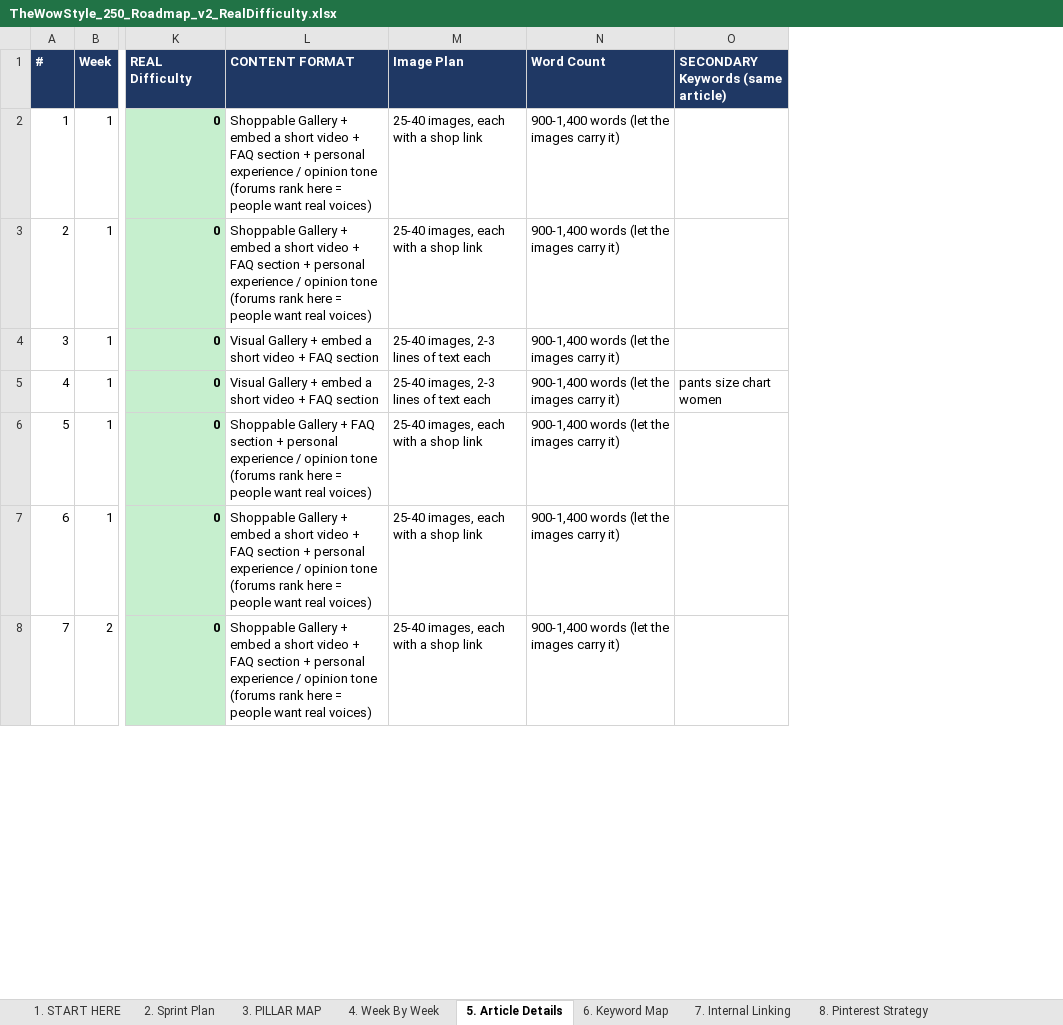
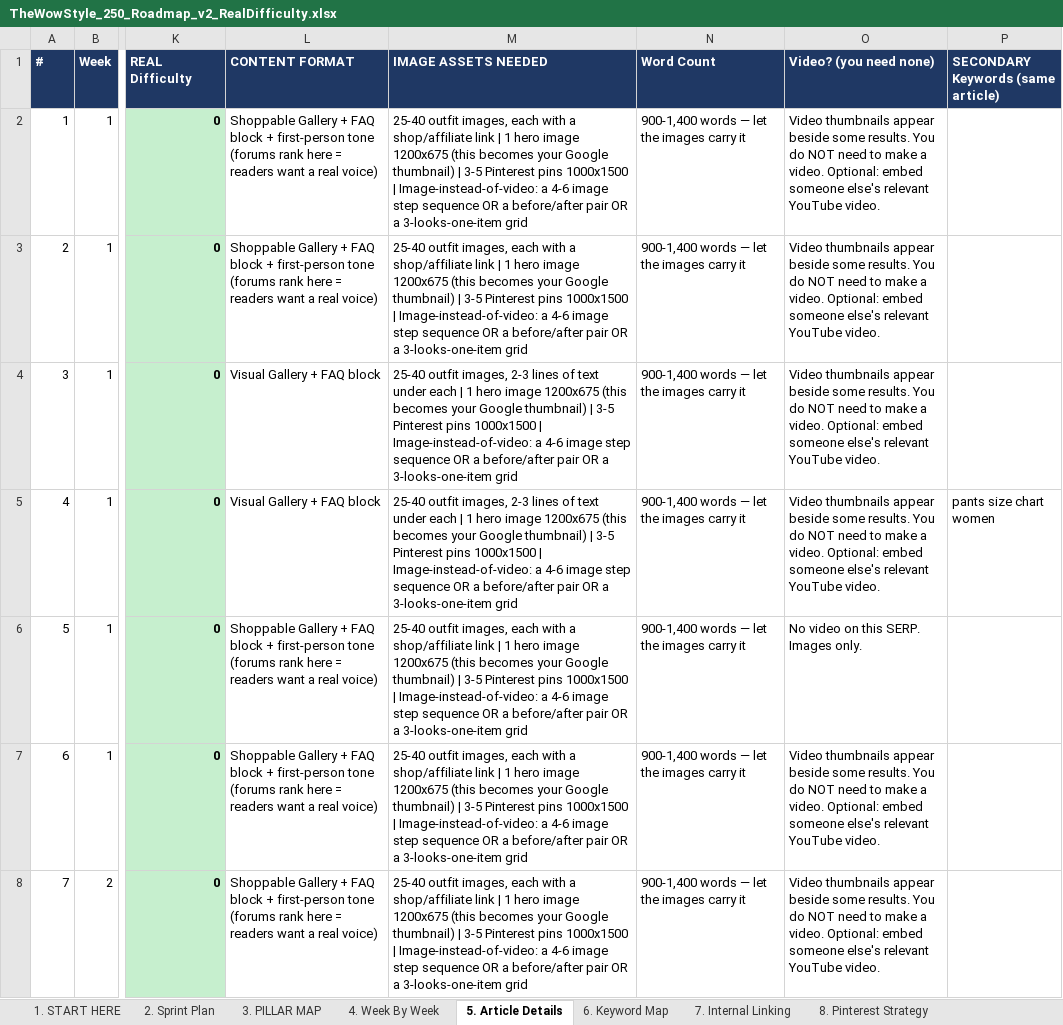
Before and after one commit to lintazubair71-cloud/pdrproject, an Excel workbook: TheWowStyle_250_Roadmap_v2_RealDifficulty.xlsx, sheet 5. Article Details, drawn as a sheet; only a part is shown, gaps mark what is left out; values as stored, in another font and other column widths than the file's, no borders; removed rows and columns are numbered as before the commit, all else as after; the diff covers the shown part only; the diff names each change by its address in the sheet, - before the commit and + after, or states it on an @@ line.

```diff
--- a/TheWowStyle_250_Roadmap_v2_RealDifficulty.xlsx (sheet 5. Article Details)
+++ b/TheWowStyle_250_Roadmap_v2_RealDifficulty.xlsx (sheet 5. Article Details)
-column M (Image Plan), rows 2-8: 25-40 images, each with a shop link | 25-40 images, each with a shop link | 25-40 images, 2-3 lines of text each | 25-40 images, 2-3 lines of text each | 25-40 images, each with a shop link | 25-40 images, each with a shop link | 25-40 images, each with a shop link
+column M (IMAGE ASSETS NEEDED), rows 2-8: 25-40 outfit images, each with a shop/affiliate link | 1 hero image 1200x675 (this becomes your Google thumbnail) | 3-5 Pinterest pins 1000x1500 | Image-instead-of-video: a 4-6 image step sequence OR a before/after pair OR a 3-looks-one-item grid | 25-40 outfit images, each with a shop/affiliate link | 1 hero image 1200x675 (this becomes your Google thumbnail) | 3-5 Pinterest pins 1000x1500 | Image-instead-of-video: a 4-6 image step sequence OR a before/after pair OR a 3-looks-one-item grid | 25-40 outfit images, 2-3 lines of text under each | 1 hero image 1200x675 (this becomes your Google thumbnail) | 3-5 Pinterest pins 1000x1500 | Image-instead-of-video: a 4-6 image step sequence OR a before/after pair OR a 3-looks-one-item grid | 25-40 outfit images, 2-3 lines of text under each | 1 hero image 1200x675 (this becomes your Google thumbnail) | 3-5 Pinterest pins 1000x1500 | Image-instead-of-video: a 4-6 image step sequence OR a before/after pair OR a 3-looks-one-item grid | 25-40 outfit images, each with a shop/affiliate link | 1 hero image 1200x675 (this becomes your Google thumbnail) | 3-5 Pinterest pins 1000x1500 | Image-instead-of-video: a 4-6 image step sequence OR a before/after pair OR a 3-looks-one-item grid | 25-40 outfit images, each with a shop/affiliate link | 1 hero image 1200x675 (this becomes your Google thumbnail) | 3-5 Pinterest pins 1000x1500 | Image-instead-of-video: a 4-6 image step sequence OR a before/after pair OR a 3-looks-one-item grid | 25-40 outfit images, each with a shop/affiliate link | 1 hero image 1200x675 (this becomes your Google thumbnail) | 3-5 Pinterest pins 1000x1500 | Image-instead-of-video: a 4-6 image step sequence OR a before/after pair OR a 3-looks-one-item grid
+column O (Video? (you need none)), rows 2-8: Video thumbnails appear beside some results. You do NOT need to make a video. Optional: embed someone else's relevant YouTube video. | Video thumbnails appear beside some results. You do NOT need to make a video. Optional: embed someone else's relevant YouTube video. | Video thumbnails appear beside some results. You do NOT need to make a video. Optional: embed someone else's relevant YouTube video. | Video thumbnails appear beside some results. You do NOT need to make a video. Optional: embed someone else's relevant YouTube video. | No video on this SERP. Images only. | Video thumbnails appear beside some results. You do NOT need to make a video. Optional: embed someone else's relevant YouTube video. | Video thumbnails appear beside some results. You do NOT need to make a video. Optional: embed someone else's relevant YouTube video.
-L2:L3 (CONTENT FORMAT): …Gallery + embed a short video + FAQ section + personal experience / opinion tone (forums rank here = people want real voices)
+L2:L3 (CONTENT FORMAT): …Gallery + FAQ block + first-person tone (forums rank here = readers want a real voice)
-N2:N8 (Word Count): 900-1,400 words (let the images carry it)
+N2:N8 (Word Count): 900-1,400 words — let the images carry it
-L4:L5 (CONTENT FORMAT): Visual Gallery + embed a short video + FAQ section
+L4:L5 (CONTENT FORMAT): Visual Gallery + FAQ block
-L6 (CONTENT FORMAT): …+ FAQ section + personal experience / opinion tone (forums rank here = people want real voices)
+L6 (CONTENT FORMAT): …+ FAQ block + first-person tone (forums rank here = readers want a real voice)
-L7:L8 (CONTENT FORMAT): …Gallery + embed a short video + FAQ section + personal experience / opinion tone (forums rank here = people want real voices)
+L7:L8 (CONTENT FORMAT): …Gallery + FAQ block + first-person tone (forums rank here = readers want a real voice)
```
Also changed, not shown: 476 edited cells elsewhere in this sheet, sheet 3. PILLAR MAP, sheet 1. START HERE, sheet 8. Pinterest Strategy.
